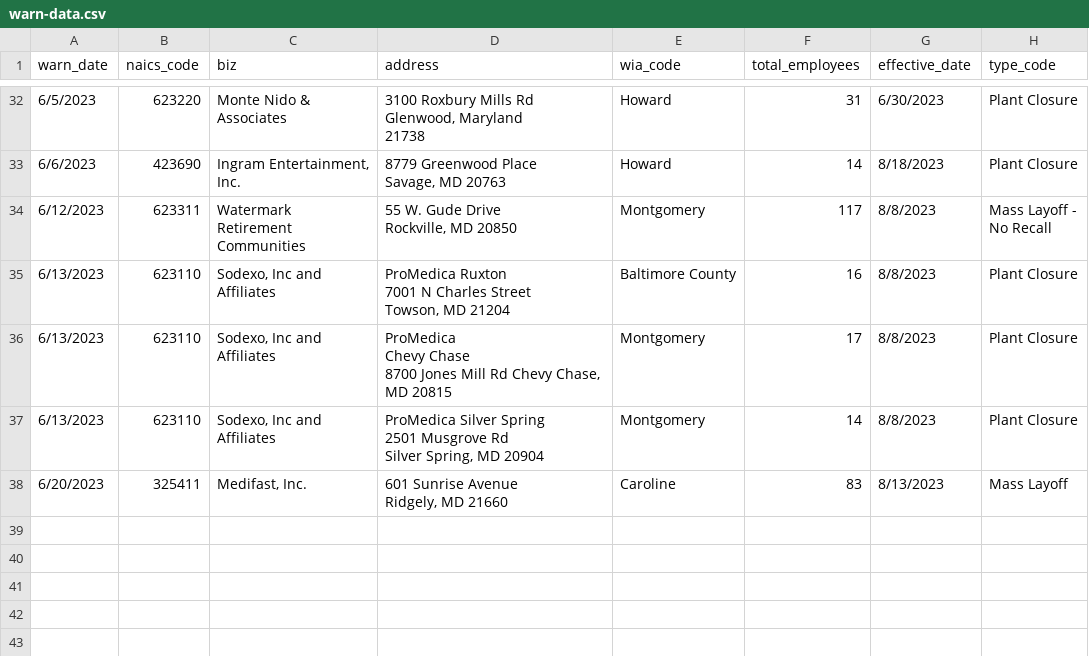
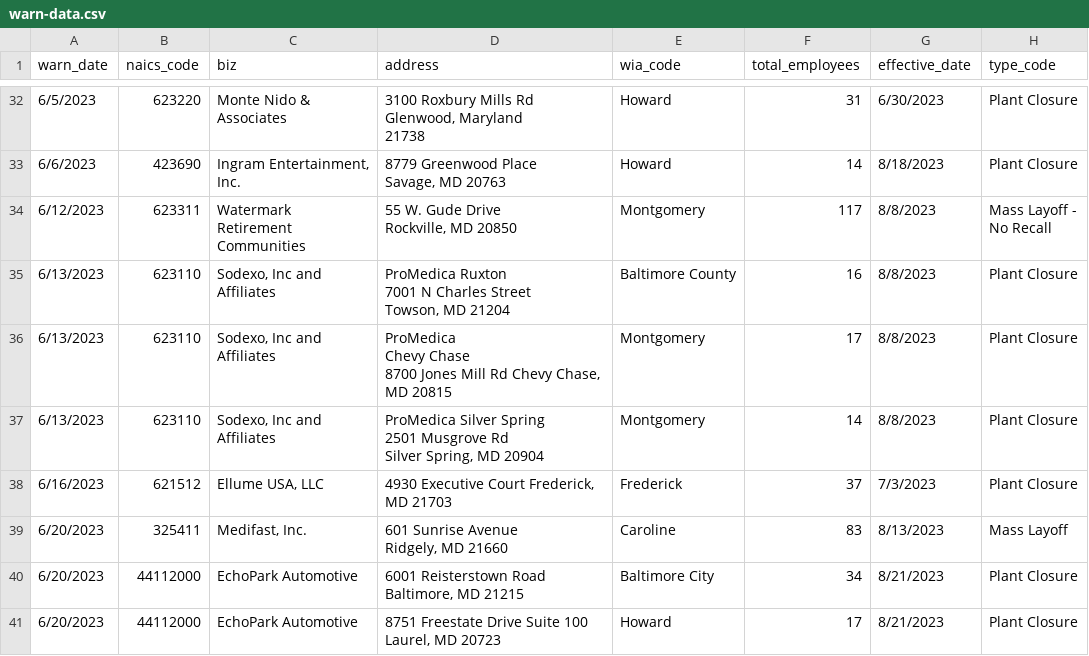
Before and after one commit to kenjiasada/my-first-github-scraper, a CSV file: warn-data.csv, drawn as a sheet; only a part is shown, gaps mark what is left out.

```diff
--- a/warn-data.csv
+++ b/warn-data.csv
@@ -98,3 +98,6 @@ Affiliates","ProMedica Silver Spring
 Silver Spring, MD 20904",Montgomery,14,8/8/2023,Plant Closure
+6/16/2023,621512,"Ellume USA, LLC","4930 Executive Court                                 Frederick, MD 21703",Frederick,37,7/3/2023,Plant Closure
 6/20/2023,325411,"Medifast, Inc.","601 Sunrise Avenue
 Ridgely, MD 21660",Caroline,83,8/13/2023,Mass Layoff
+6/20/2023,44112000,EchoPark Automotive,"6001 Reisterstown Road                              Baltimore, MD 21215",Baltimore City,34,8/21/2023,Plant Closure
+6/20/2023,44112000,EchoPark Automotive,"8751 Freestate Drive                        Suite 100                                       Laurel, MD 20723",Howard,17,8/21/2023,Plant Closure
```
